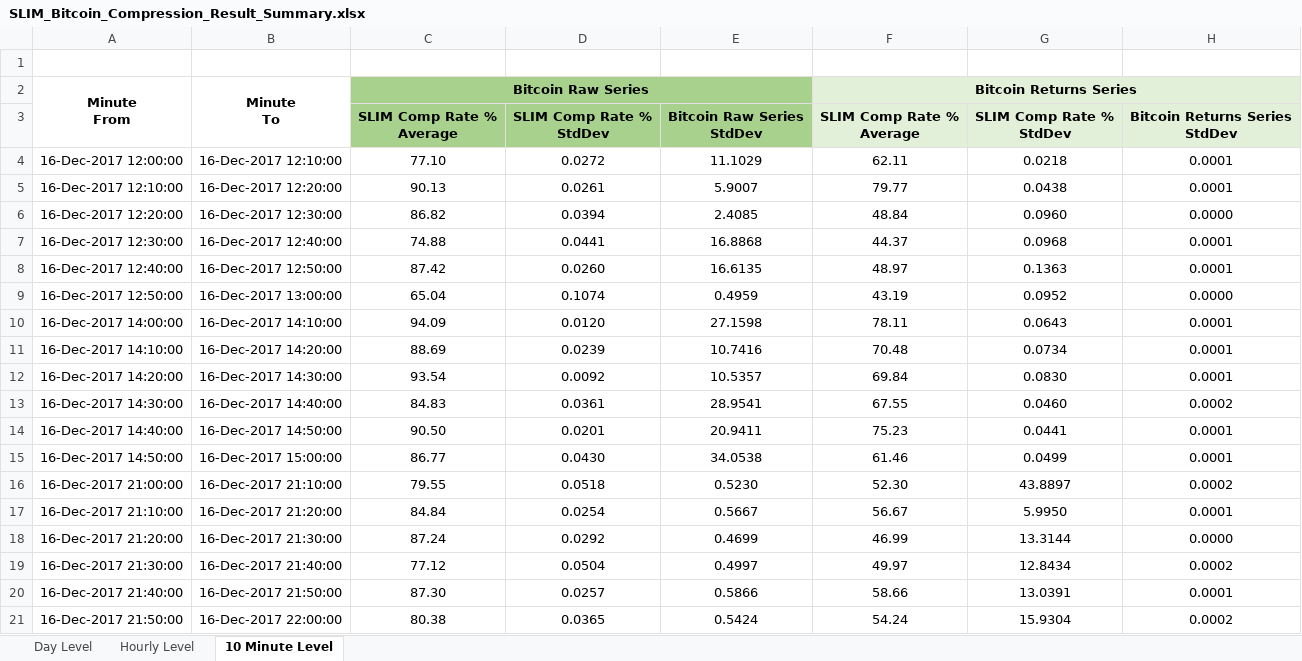
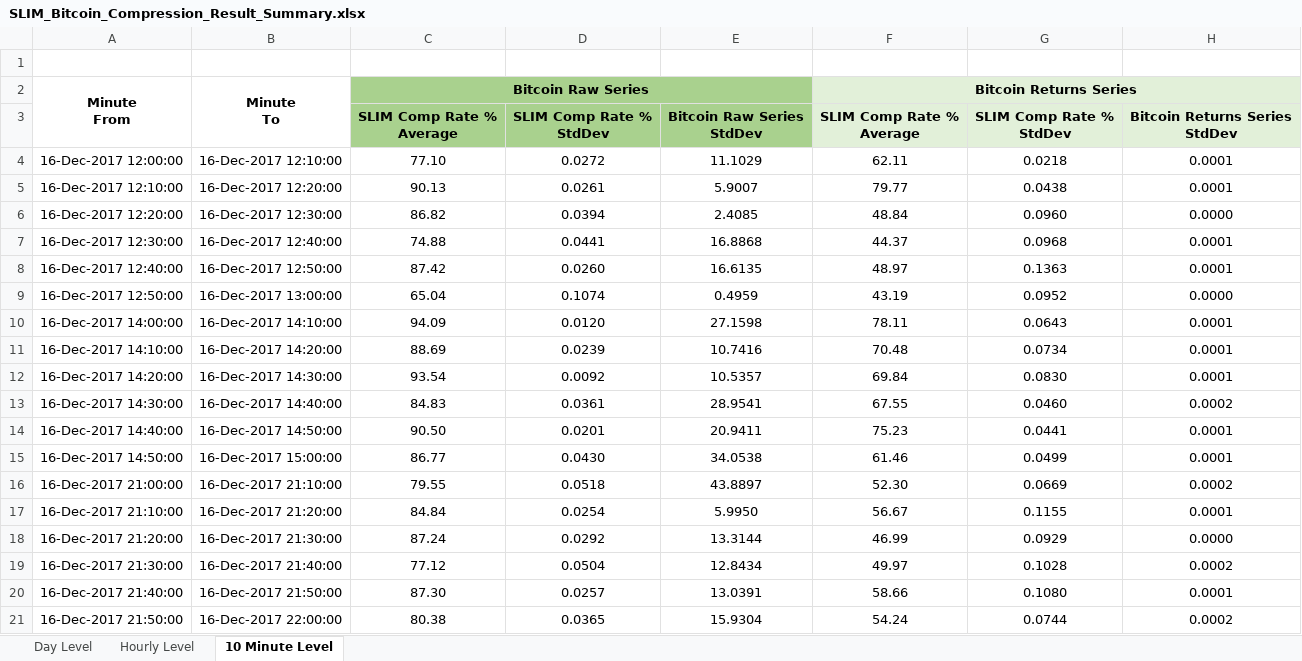
Before and after one commit to eoincart/Slim-Thesis-Result-Set, an Excel workbook: SLIM_Bitcoin_Compression_Result_Summary.xlsx, sheet 10 Minute Level, drawn as a sheet; only a part is shown; values as stored, in another font and other column widths than the file's, no borders; the diff names each change by its address in the sheet, - before the commit and + after, or states it on an @@ line.

Commit message:
Update of December 16th 21:00hr 10 minute Raw series stdDev values
Update of December 16th 21:00hr 10 minute Raw series stdDev values as the wrong column was pasted in previous versions of teh Excel file

```diff
--- a/SLIM_Bitcoin_Compression_Result_Summary.xlsx (sheet 10 Minute Level)
+++ b/SLIM_Bitcoin_Compression_Result_Summary.xlsx (sheet 10 Minute Level)
-E16: 0.5230
+E16: 43.8897
-G16: 43.8897
+G16: 0.0669
-E17: 0.5667
+E17: 5.9950
-G17: 5.9950
+G17: 0.1155
-E18: 0.4699
+E18: 13.3144
-G18: 13.3144
+G18: 0.0929
-E19: 0.4997
+E19: 12.8434
-G19: 12.8434
+G19: 0.1028
-E20: 0.5866
+E20: 13.0391
-G20: 13.0391
+G20: 0.1080
-E21: 0.5424
+E21: 15.9304
-G21: 15.9304
+G21: 0.0744
```
